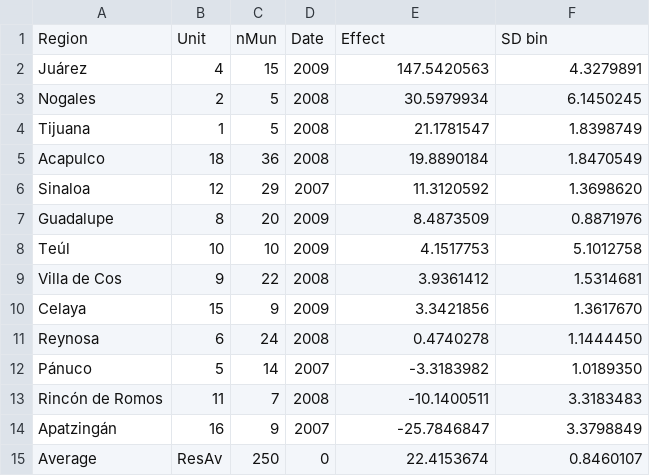
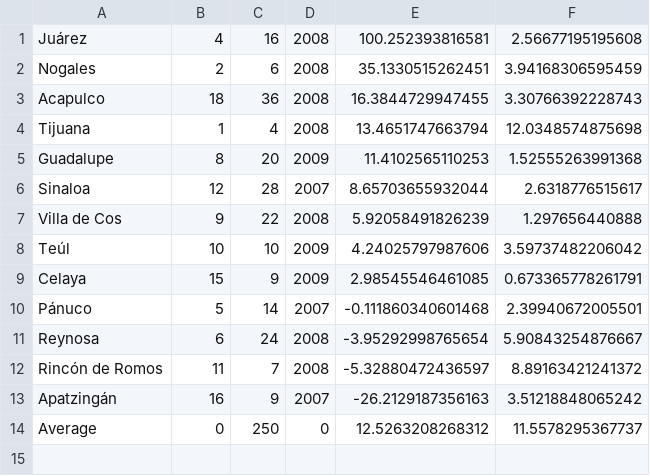
Before and after one commit to valepin/drugwar171, a TSV file: data/Results.tsv, drawn as a sheet.

```diff
--- a/data/Results.tsv
+++ b/data/Results.tsv
@@ -1,15 +1,14 @@
-Region	Unit	nMun	Date	Effect	SD bin
-Juárez	4	 15	2009	147.5420563	4.3279891
-Nogales	2	  5	2008	 30.5979934	6.1450245
-Tijuana	1	  5	2008	 21.1781547	1.8398749
-Acapulco 	18	 36	2008	 19.8890184	1.8470549
-Sinaloa	12	 29	2007	 11.3120592	1.3698620
-Guadalupe	8	 20	2009	  8.4873509	0.8871976
-Teúl	10	 10	2009	  4.1517753	5.1012758
-Villa de Cos	9	 22	2008	  3.9361412	1.5314681
-Celaya	15	  9	2009	  3.3421856	1.3617670
-Reynosa	6	 24	2008	  0.4740278	1.1444450
-Pánuco	5	 14	2007	 -3.3183982	1.0189350
-Rincón de Romos	11	  7	2008	-10.1400511	3.3183483
-Apatzingán	16	  9	2007	-25.7846847	3.3798849
-Average	ResAv	250	   0	 22.4153674	0.8460107
+Juárez	4	16	2008	100.252393816581	2.56677195195608
+Nogales	2	6	2008	35.1330515262451	3.94168306595459
+Acapulco	18	36	2008	16.3844729947455	3.30766392228743
+Tijuana	1	4	2008	13.4651747663794	12.0348574875698
+Guadalupe	8	20	2009	11.4102565110253	1.52555263991368
+Sinaloa	12	28	2007	8.65703655932044	2.6318776515617
+Villa de Cos	9	22	2008	5.92058491826239	1.297656440888
+Teúl	10	10	2009	4.24025797987606	3.59737482206042
+Celaya	15	9	2009	2.98545546461085	0.673365778261791
+Pánuco	5	14	2007	-0.111860340601468	2.39940672005501
+Reynosa	6	24	2008	-3.95292998765654	5.90843254876667
+Rincón de Romos	11	7	2008	-5.32880472436597	8.89163421241372
+Apatzingán	16	9	2007	-26.2129187356163	3.51218848065242
+Average	0	250	0	12.5263208268312	11.5578295367737
```
Also changed, not shown: 8 other files.
